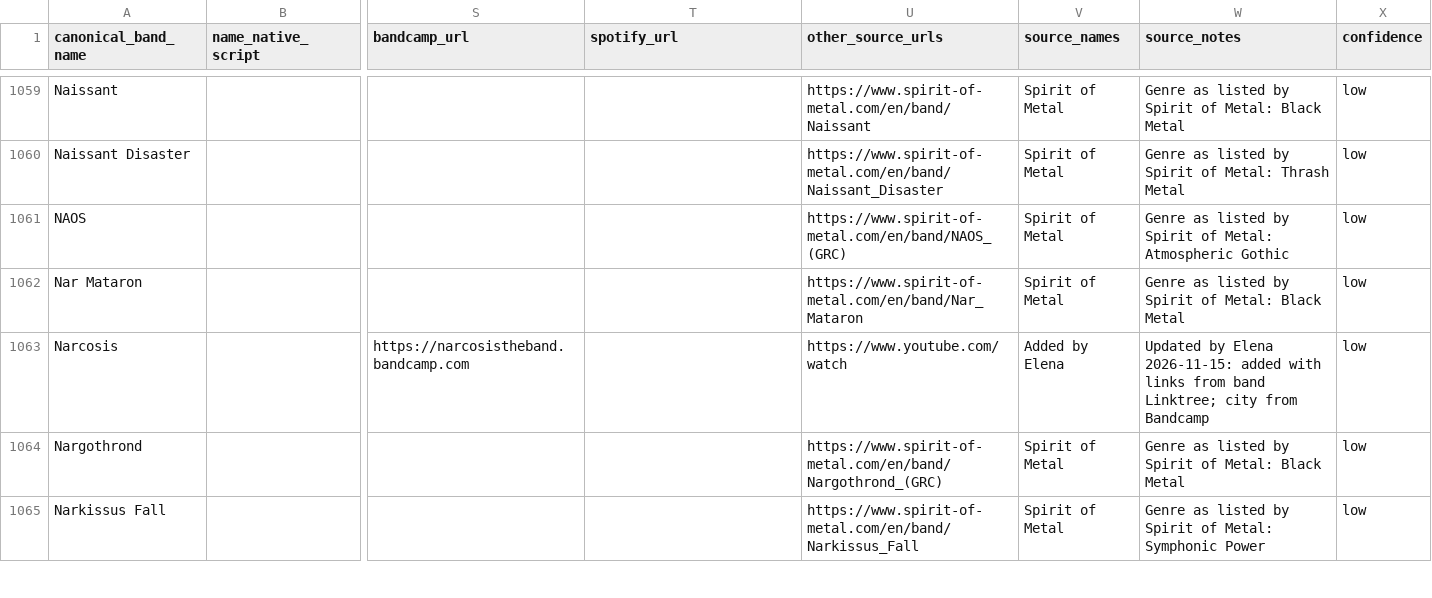
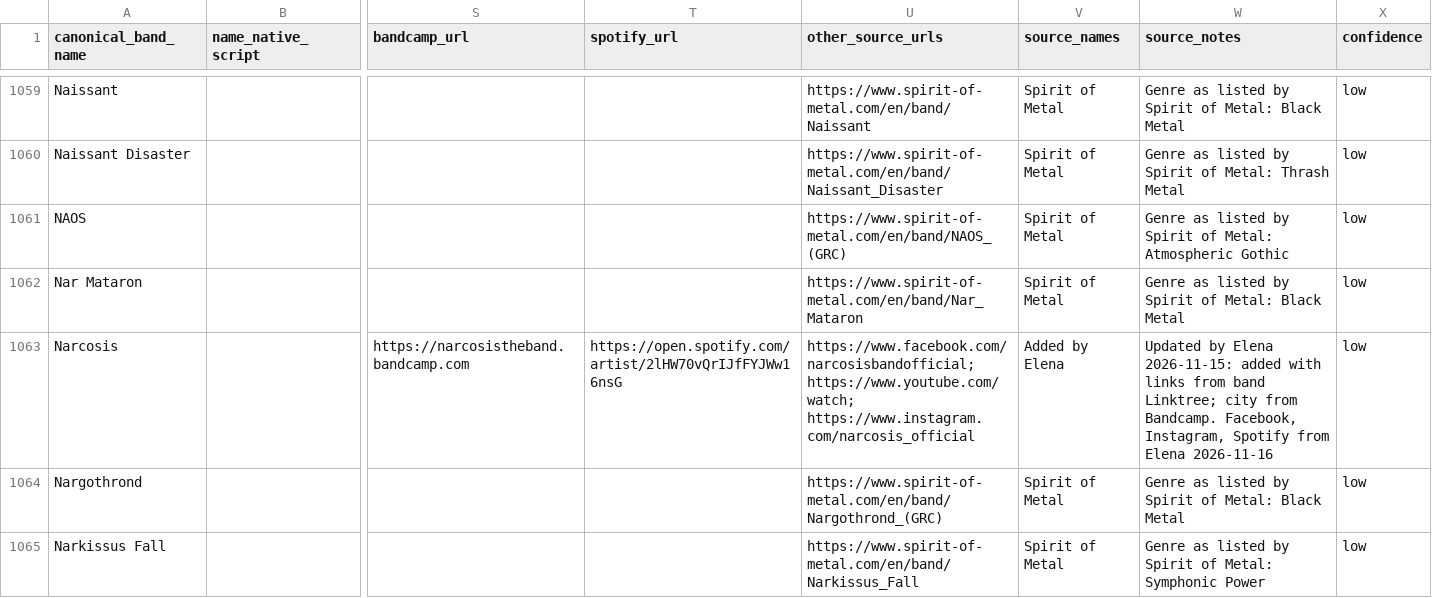
Before and after one commit to elenavasilaki-cyber/greekbands, a CSV file: data/Bands_Master.csv, drawn as a sheet; only a part is shown, gaps mark what is left out; the diff names each change by its address in the sheet, - before the commit and + after, or states it on an @@ line.

```diff
--- a/data/Bands_Master.csv
+++ b/data/Bands_Master.csv
-T1063 (spotify_url): (empty)
+T1063 (spotify_url): https://open.spotify.com/artist/2lHW70vQrIJfFYJWw16nsG
-U1063 (other_source_urls): https://www.youtube.com/watch
+U1063 (other_source_urls): https://www.facebook.com/narcosisbandofficial; https://www.youtube.com/watch; https://www.instagram.com/narcosis_official
-W1063 (source_notes): …city from Bandcamp
+W1063 (source_notes): …city from Bandcamp. Facebook, Instagram, Spotify from Elena 2026-11-16
```
Also changed, not shown: 3 other files.
